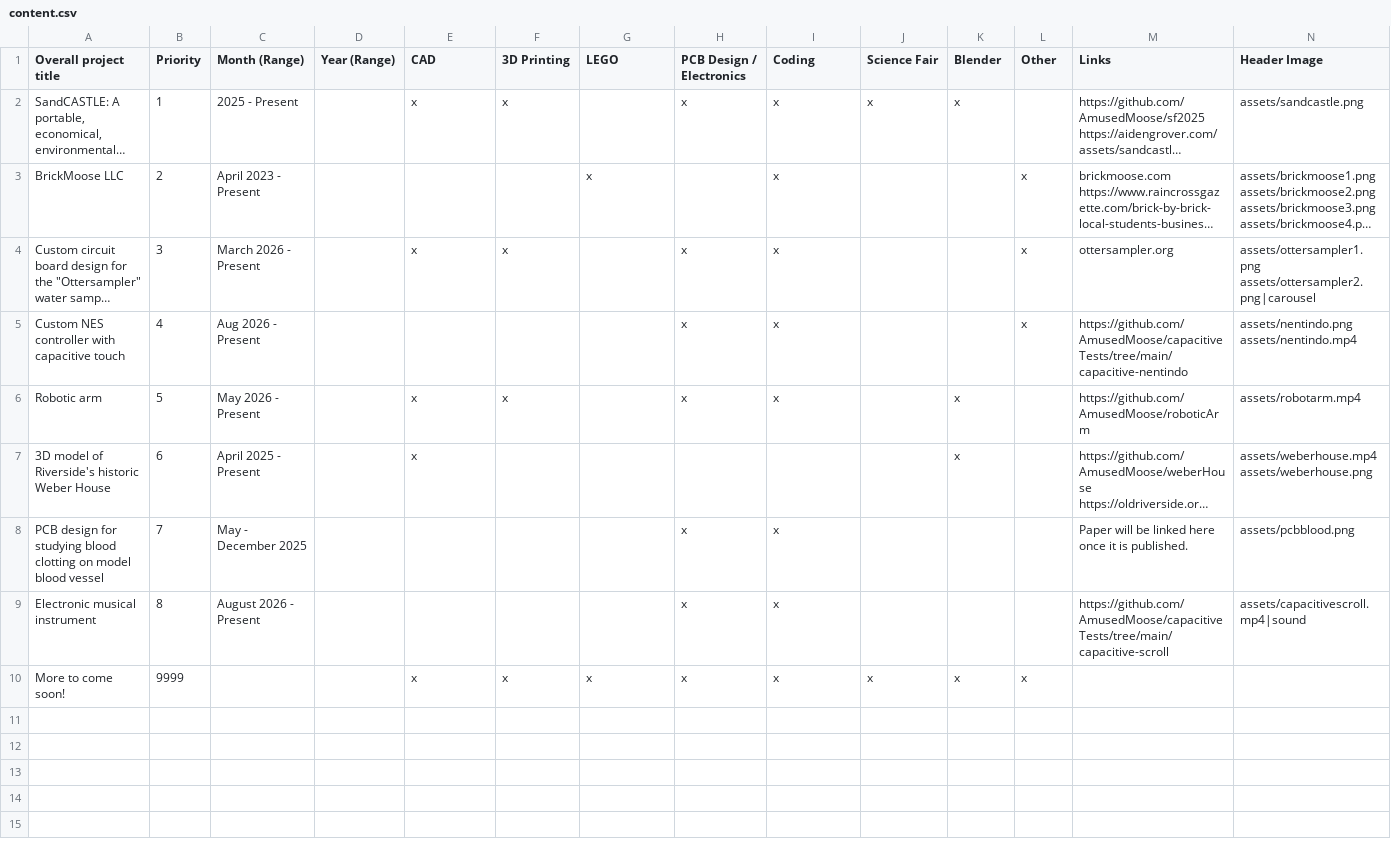
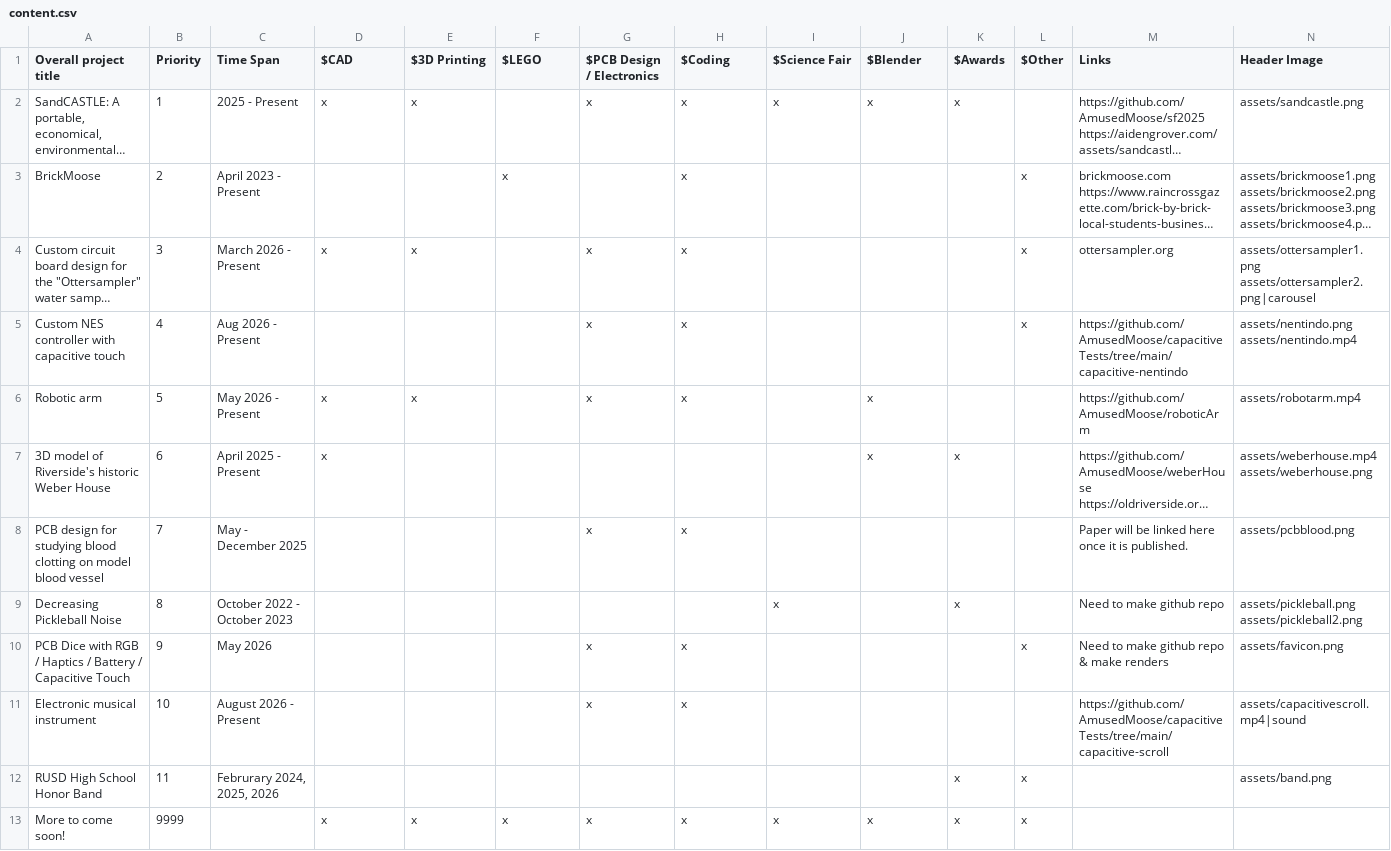
Before and after one commit to AmusedMoose/aidengroverdotcom, a CSV file: content.csv, drawn as a sheet; only a part is shown; long unchanged cells end in …; addresses are those after the commit; rows hold the shown columns only; ↵ is a line break in a cell; the diff names each change by its address in the sheet, - before the commit and + after, or states it on an @@ line.

Commit message:
add pickleball/band/dice, slightly improve csv parser system

```diff
--- a/content.csv
+++ b/content.csv
-C1: Month (Range)
+C1: Time Span
-D1: Year (Range)
+D1: $CAD
-E1: CAD
+E1: $3D Printing
-F1: 3D Printing
+F1: $LEGO
-G1: LEGO
+G1: $PCB Design / Electronics
-H1: PCB Design / Electronics
+H1: $Coding
-I1: Coding
+I1: $Science Fair
-J1: Science Fair
+J1: $Blender
-K1: Blender
+K1: $Awards
-L1: Other
+L1: $Other
-D2 ($CAD): (empty)
+D2 ($CAD): x
-F2 ($LEGO): x
+F2 ($LEGO): (empty)
-G2 ($PCB Design / Electronics): (empty)
+G2 ($PCB Design / Electronics): x
-A3 (Overall project title): BrickMoose LLC
+A3 (Overall project title): BrickMoose
-F3 ($LEGO): (empty)
+F3 ($LEGO): x
-G3 ($PCB Design / Electronics): x
+G3 ($PCB Design / Electronics): (empty)
-H3 ($Coding): (empty)
+H3 ($Coding): x
-I3:I6 ($Science Fair): x
+I3:I6 ($Science Fair): (empty)
-D4 ($CAD): (empty)
+D4 ($CAD): x
-F4 ($LEGO): x
+F4 ($LEGO): (empty)
-G4:G6 ($PCB Design / Electronics): (empty)
+G4:G6 ($PCB Design / Electronics): x
-D6:D7 ($CAD): (empty)
+D6:D7 ($CAD): x
-F6 ($LEGO): x
+F6 ($LEGO): (empty)
-J6:J7 ($Blender): (empty)
+J6:J7 ($Blender): x
-K6 ($Awards): x
+K6 ($Awards): (empty)
-E7 ($3D Printing): x
+E7 ($3D Printing): (empty)
-G8 ($PCB Design / Electronics): (empty)
+G8 ($PCB Design / Electronics): x
-I8 ($Science Fair): x
+I8 ($Science Fair): (empty)
+row 9: Decreasing Pickleball Noise | 8 | October 2022 - October 2023 |  |  |  |  |  | x |  | x |  | Need to make github repo | assets/pickleball.png ↵ assets/pickleball2.png
+row 10: PCB Dice with RGB / Haptics / Battery / Capacitive Touch | 9 | May 2026 |  |  |  | x | x |  |  |  | x | Need to make github repo & make renders | assets/favicon.png
-B11 (Priority): 8
+B11 (Priority): 10
-G11 ($PCB Design / Electronics): (empty)
+G11 ($PCB Design / Electronics): x
-I11 ($Science Fair): x
+I11 ($Science Fair): (empty)
+row 12: RUSD High School Honor Band | 11 | Februrary 2024, 2025, 2026 |  |  |  |  |  |  |  | x | x |  | assets/band.png
-D13 ($CAD): (empty)
+D13 ($CAD): x
```
Also changed, not shown: 9 other files.
